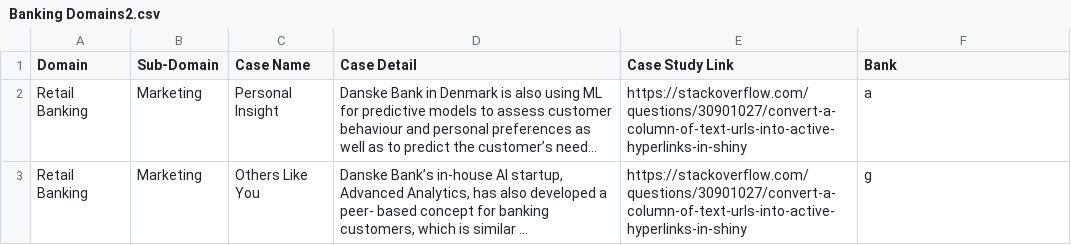
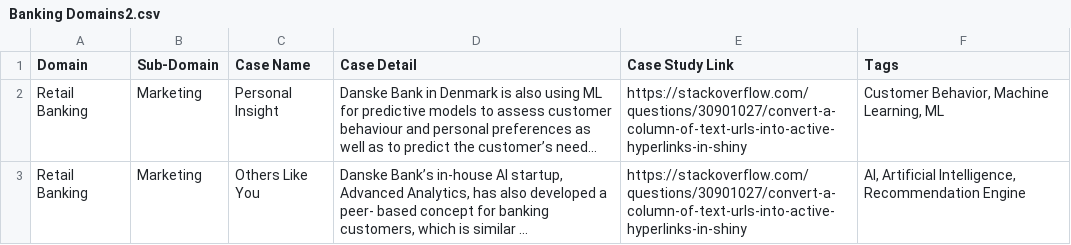
Before and after one commit to berkayzuhre/Bank-Domains, a CSV file: Banking Domains2.csv, drawn as a sheet; long unchanged cells end in …; the diff names each change by its address in the sheet, - before the commit and + after, or states it on an @@ line.

Commit message:
Add files via upload

```diff
--- a/Banking Domains2.csv
+++ b/Banking Domains2.csv
-F1: Bank
+F1: Tags
-F2 (Tags): a
+F2 (Tags): Customer Behavior, Machine Learning, ML
-F3 (Tags): g
+F3 (Tags): AI, Artificial Intelligence, Recommendation Engine
```
